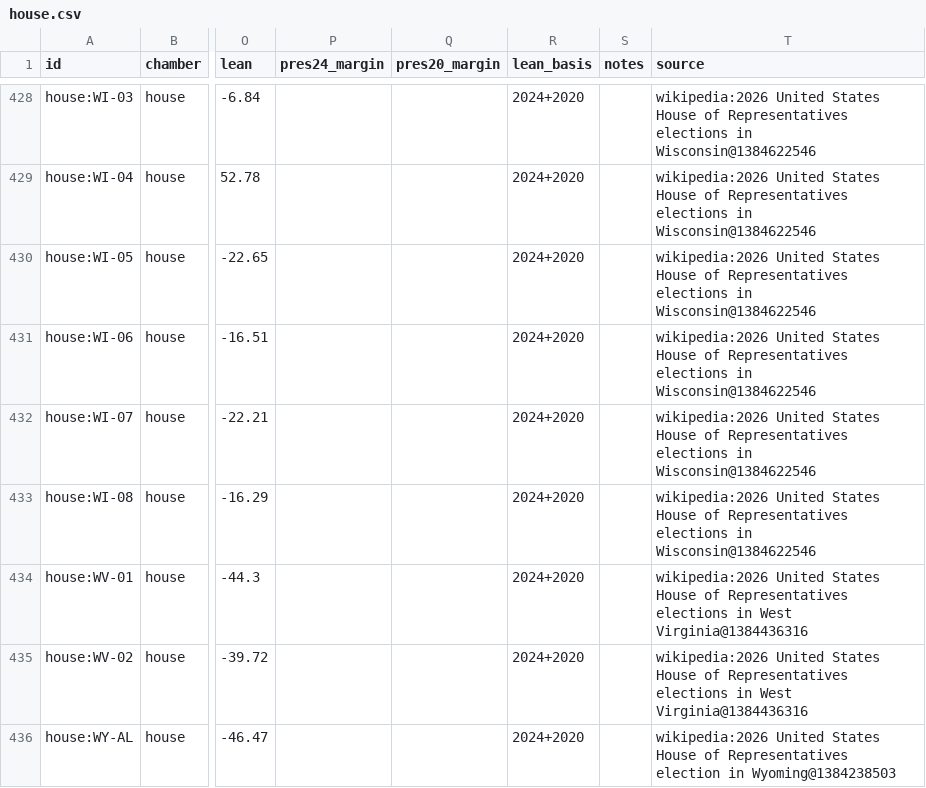
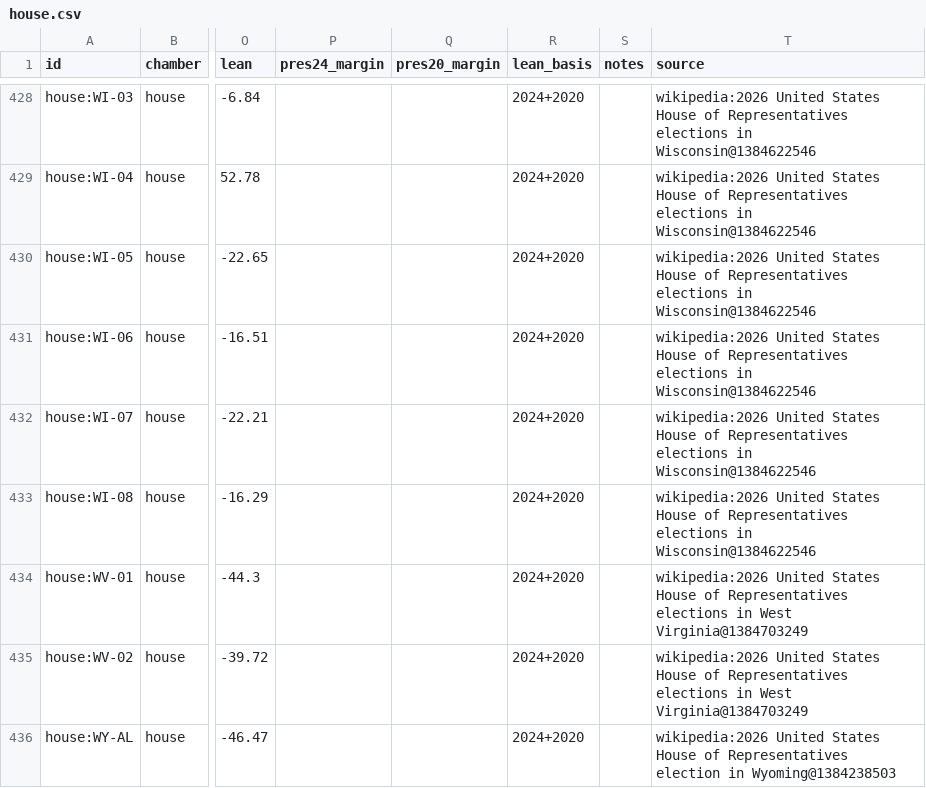
Before and after one commit to KaraZajac/MIDTERMS2026, a CSV file: data/races/house.csv, drawn as a sheet; only a part is shown, gaps mark what is left out; the diff names each change by its address in the sheet, - before the commit and + after, or states it on an @@ line.

```diff
--- a/data/races/house.csv
+++ b/data/races/house.csv
-T434:T435 (source): …in West Virginia@1384436316
+T434:T435 (source): …in West Virginia@1384703249
```
Also changed, not shown: data/polls/races.csv, data/races/governor.csv, 9 other files.
